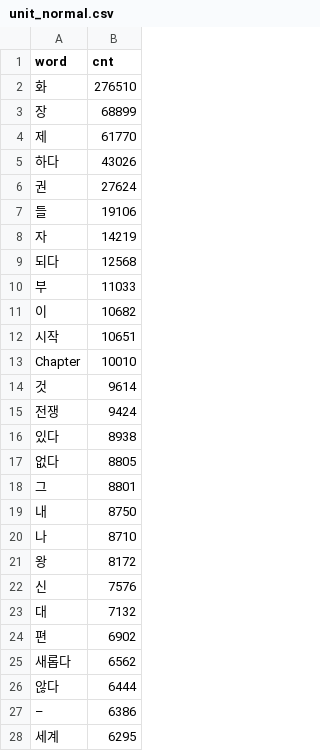
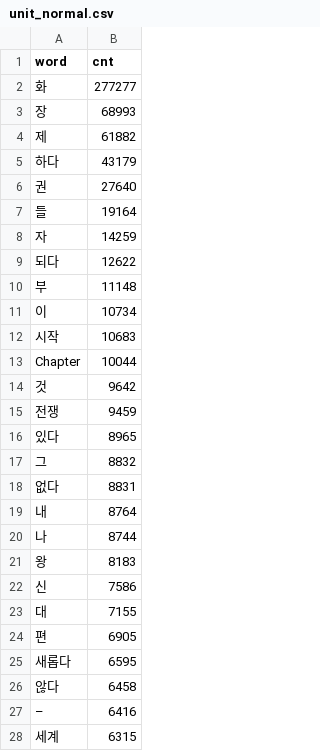
Before and after one commit to eanby00/analysis_webnovels, a CSV file: data_analysis/text_analysis/wordcloud/temp_data/unit_normal.csv, drawn as a sheet; only a part is shown; the diff covers the shown part only.

```diff
--- a/data_analysis/text_analysis/wordcloud/temp_data/unit_normal.csv
+++ b/data_analysis/text_analysis/wordcloud/temp_data/unit_normal.csv
@@ -1,28 +1,28 @@
 word,cnt
-화,276510
-장,68899
-제,61770
-하다,43026
-권,27624
-들,19106
-자,14219
-되다,12568
-부,11033
-이,10682
-시작,10651
-Chapter,10010
-것,9614
-전쟁,9424
-있다,8938
-없다,8805
-그,8801
-내,8750
-나,8710
-왕,8172
-신,7576
-대,7132
-편,6902
-새롭다,6562
-않다,6444
-–,6386
-세계,6295
+화,277277
+장,68993
+제,61882
+하다,43179
+권,27640
+들,19164
+자,14259
+되다,12622
+부,11148
+이,10734
+시작,10683
+Chapter,10044
+것,9642
+전쟁,9459
+있다,8965
+그,8832
+없다,8831
+내,8764
+나,8744
+왕,8183
+신,7586
+대,7155
+편,6905
+새롭다,6595
+않다,6458
+–,6416
+세계,6315
```
Also changed, not shown: 6 added rows, 6 removed rows and 65 edited cells elsewhere in this file, data_analysis/text_analysis/wordcloud/datas/unit_remove_duplication.csv, data_analysis/text_analysis/wordcloud/temp_data/unit_error.csv, 8 other files.
